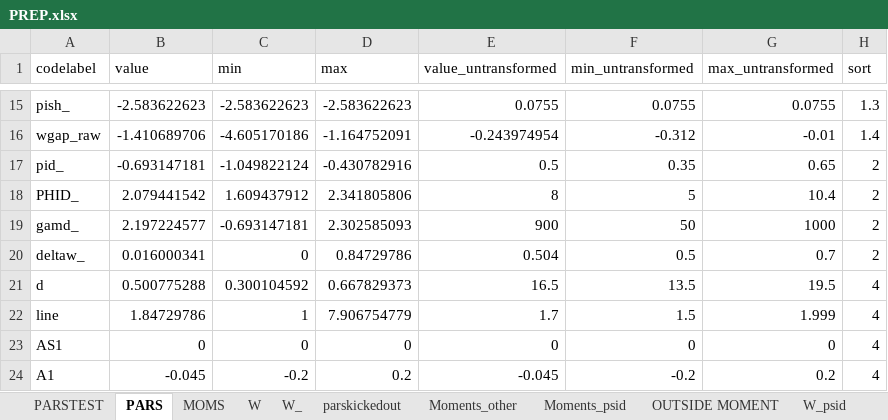
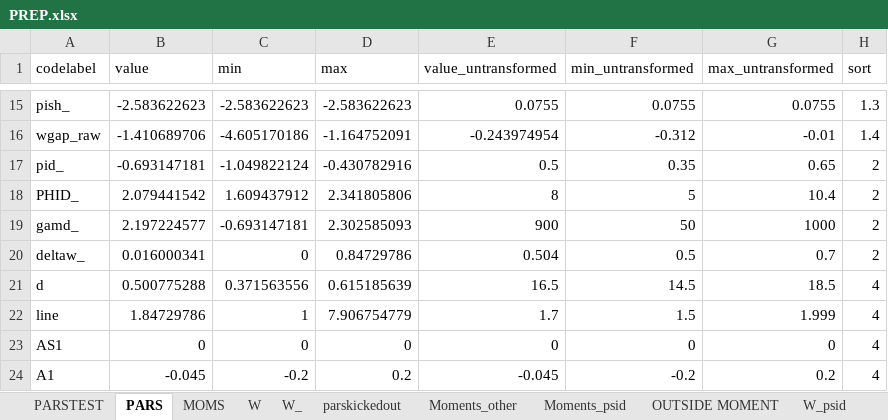
Before and after one commit to tranosov/JMP, an Excel workbook: input/PREP.xlsx, sheet PARS, drawn as a sheet; only a part is shown, gaps mark what is left out; values as stored, in another font and other column widths than the file's, no borders; the diff names each change by its address in the sheet, - before the commit and + after, or states it on an @@ line.

```diff
--- a/input/PREP.xlsx (sheet PARS)
+++ b/input/PREP.xlsx (sheet PARS)
-C21 (min): 0.300104592
+C21 (min): 0.371563556
-D21 (max): 0.667829373
+D21 (max): 0.615185639
-F21 (min_untransformed): 13.5
+F21 (min_untransformed): 14.5
-G21 (max_untransformed): 19.5
+G21 (max_untransformed): 18.5
```
Also changed, not shown: sheet W_, sheet W, sheet MOMS, sheet PARSTEST, formulas that keep their value, 3 other files.
